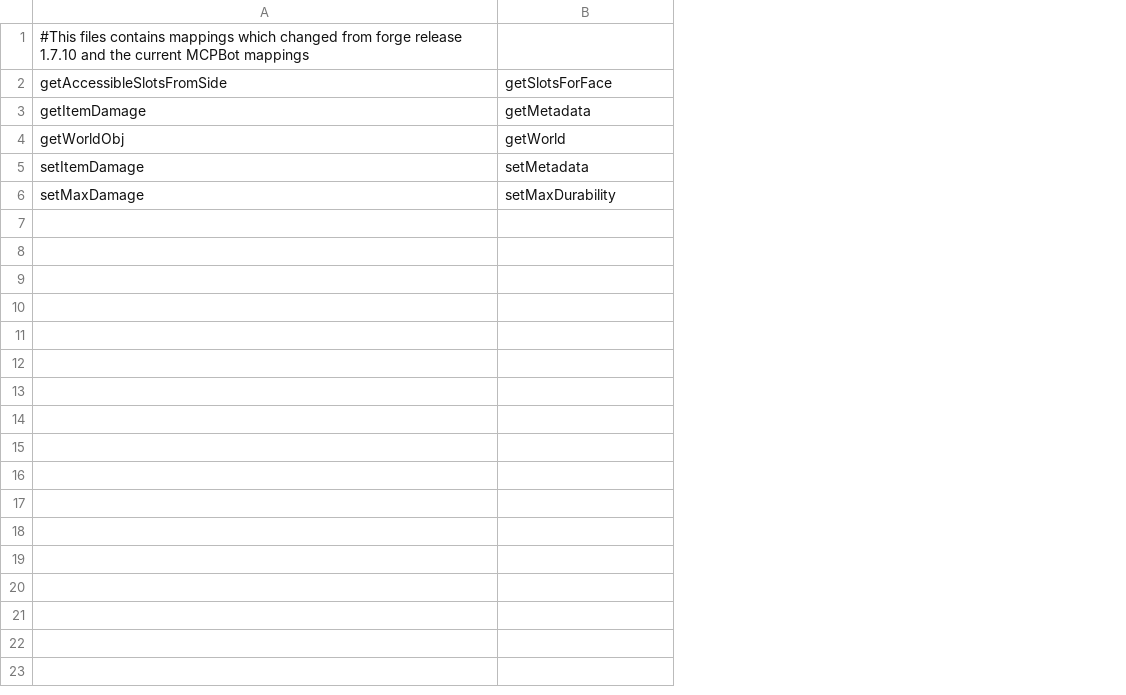
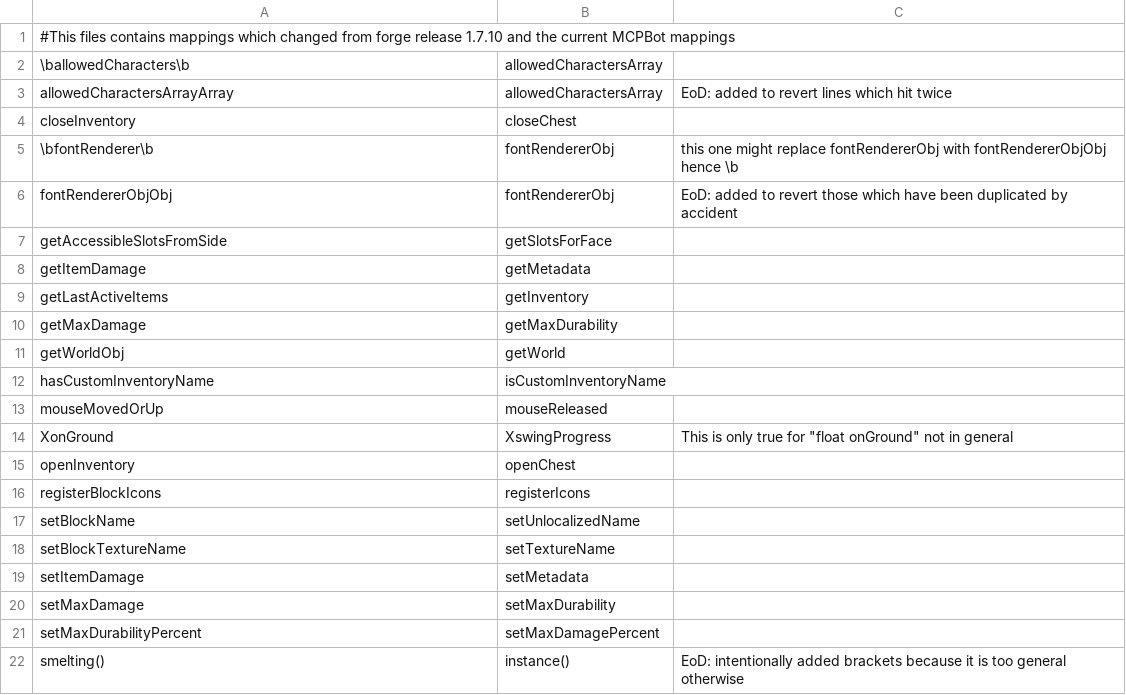
Before and after one commit to EoD/mcp-tools, a CSV file: mapping-updater/forge-1.7.10-to-stable_12.csv, drawn as a sheet; addresses are those after the commit; the diff names each change by its address in the sheet, - before the commit and + after, or states it on an @@ line.

Commit message:
Added some more changes to 1.7.10->stable_12

```diff
--- a/mapping-updater/forge-1.7.10-to-stable_12.csv
+++ b/mapping-updater/forge-1.7.10-to-stable_12.csv
+column C, empty
+row 2: \ballowedCharacters\b | allowedCharactersArray
+row 3: allowedCharactersArrayArray | allowedCharactersArray | EoD: added to revert lines which hit twice
+row 4: closeInventory | closeChest
+row 5: \bfontRenderer\b | fontRendererObj | this one might replace fontRendererObj with fontRendererObjObj hence \b
+row 6: fontRendererObjObj | fontRendererObj | EoD: added to revert those which have been duplicated by accident
+row 9: getLastActiveItems | getInventory
+row 10: getMaxDamage | getMaxDurability
+row 12: hasCustomInventoryName | isCustomInventoryName
+row 13: mouseMovedOrUp | mouseReleased
+row 14: XonGround | XswingProgress | This is only true for "float onGround" not in general
+row 15: openInventory | openChest
+row 16: registerBlockIcons | registerIcons
+row 17: setBlockName | setUnlocalizedName
+row 18: setBlockTextureName | setTextureName
+row 21: setMaxDurabilityPercent | setMaxDamagePercent
+row 22: smelting() | instance() | EoD: intentionally added brackets because it is too general otherwise
```
